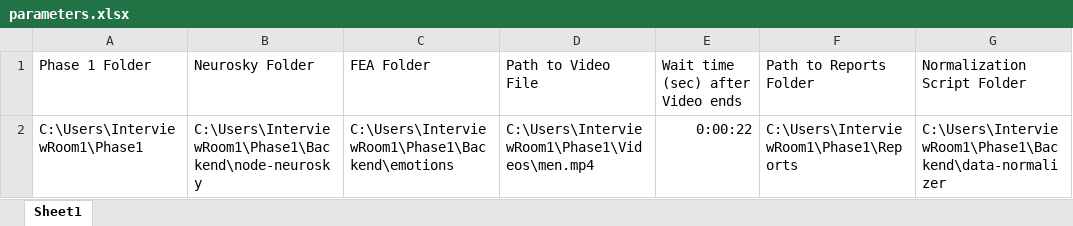
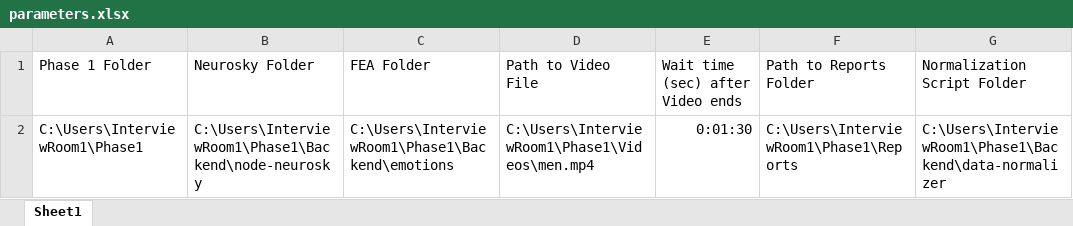
Before and after one commit to xtoolNH/RPA, an Excel workbook: parameters.xlsx, sheet Sheet1, drawn as a sheet; values as stored, in another font and other column widths than the file's, no borders; the diff names each change by its address in the sheet, - before the commit and + after, or states it on an @@ line.

```diff
--- a/parameters.xlsx (sheet Sheet1)
+++ b/parameters.xlsx (sheet Sheet1)
-E2: 0:00:22
+E2: 0:01:30
```
Also changed, not shown: 6 other files.
